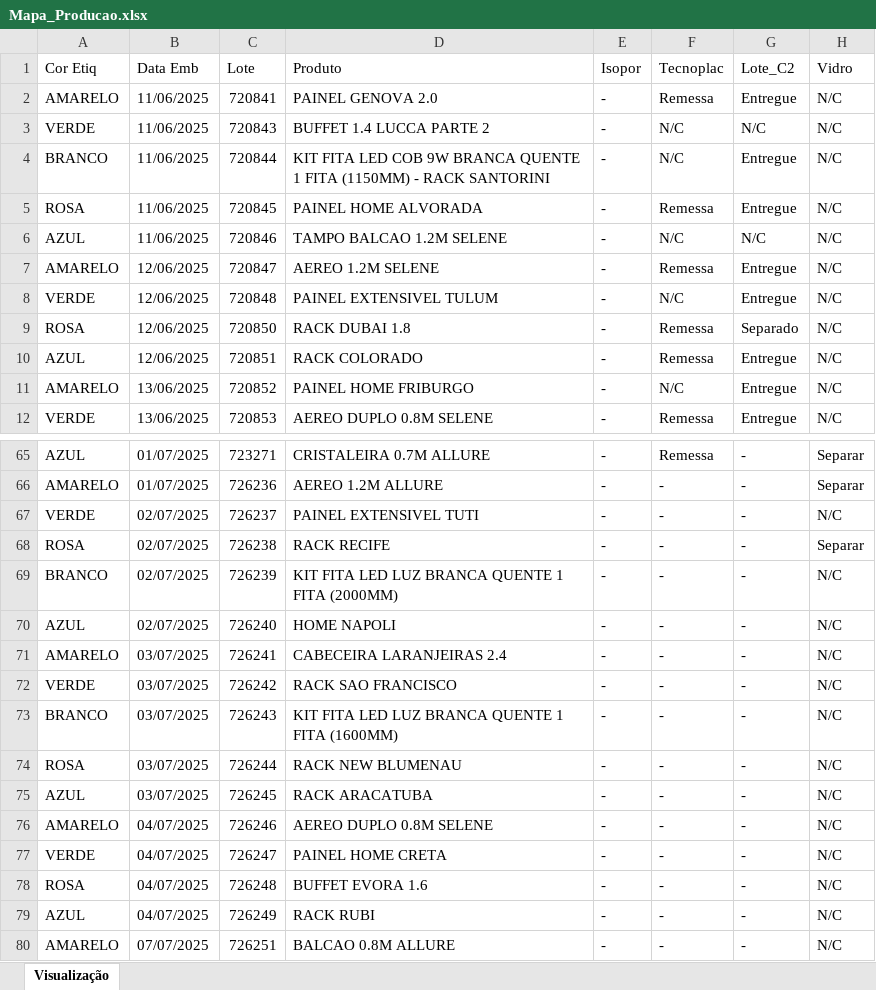
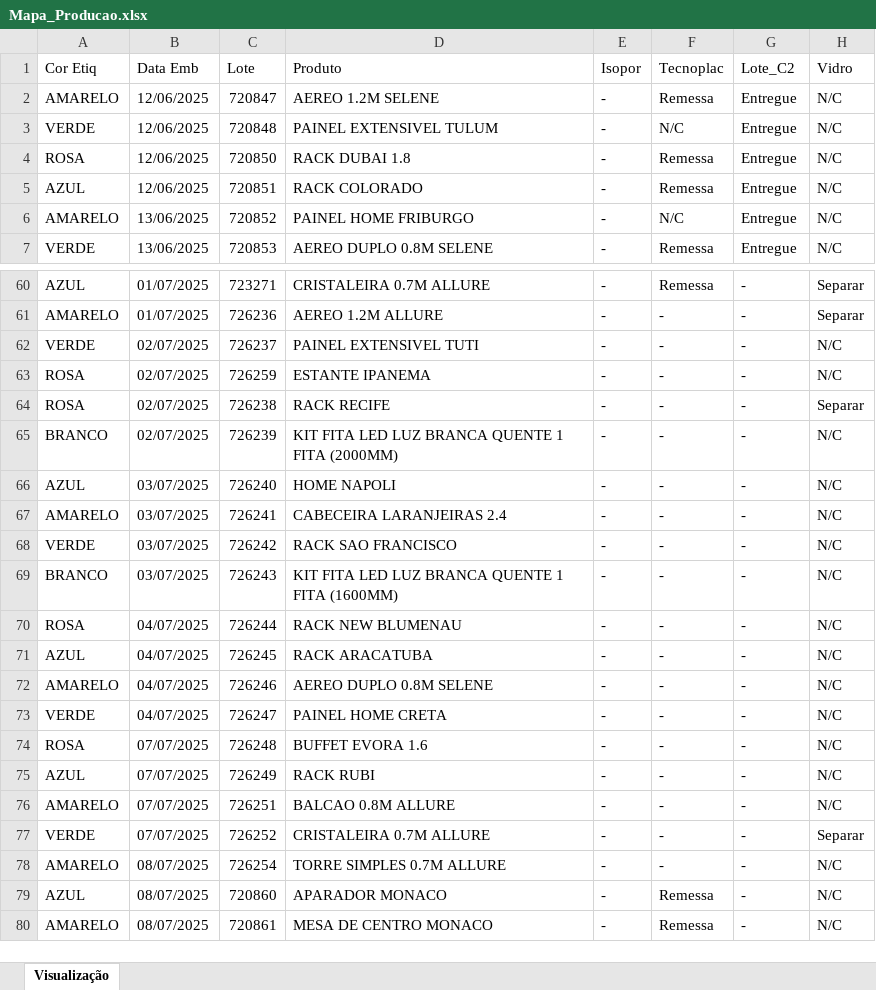
Before and after one commit to enzokpedrica/LineaBrasil, an Excel workbook: mapa-producao/Mapa_Producao.xlsx, sheet Visualização, drawn as a sheet; only a part is shown, gaps mark what is left out; the shorter side is filled out with more unchanged rows; values as stored, in another font and other column widths than the file's, no cell formats; removed rows and columns are numbered as before the commit, all else as after; the diff covers the shown part only; the diff names each change by its address in the sheet, - before the commit and + after, or states it on an @@ line.

```diff
--- a/mapa-producao/Mapa_Producao.xlsx (sheet Visualização)
+++ b/mapa-producao/Mapa_Producao.xlsx (sheet Visualização)
-row 2: AMARELO | 11/06/2025 | 720841 | PAINEL GENOVA 2.0 | - | Remessa | Entregue | N/C
-row 3: VERDE | 11/06/2025 | 720843 | BUFFET 1.4 LUCCA PARTE 2 | - | N/C | N/C | N/C
-row 4: BRANCO | 11/06/2025 | 720844 | KIT FITA LED COB 9W BRANCA QUENTE 1 FITA (1150MM) - RACK SANTORINI | - | N/C | Entregue | N/C
-row 5: ROSA | 11/06/2025 | 720845 | PAINEL HOME ALVORADA | - | Remessa | Entregue | N/C
-row 6: AZUL | 11/06/2025 | 720846 | TAMPO BALCAO 1.2M SELENE | - | N/C | N/C | N/C
-G4 (Lote_C2): Separado
+G4 (Lote_C2): Entregue
+row 63: ROSA | 02/07/2025 | 726259 | ESTANTE IPANEMA | - | - | - | N/C
-B66 (Data Emb): 02/07/2025
+B66 (Data Emb): 03/07/2025
-B70:B71 (Data Emb): 03/07/2025
+B70:B71 (Data Emb): 04/07/2025
-B74:B75 (Data Emb): 04/07/2025
+B74:B75 (Data Emb): 07/07/2025
```
Also changed, not shown: 1 removed row and 8 edited cells elsewhere in this sheet, cell formats, mapa-producao/Outros/Mapa_Copia.xlsx, mapa-producao/Outros/Mapa_Transformado.xlsx.
